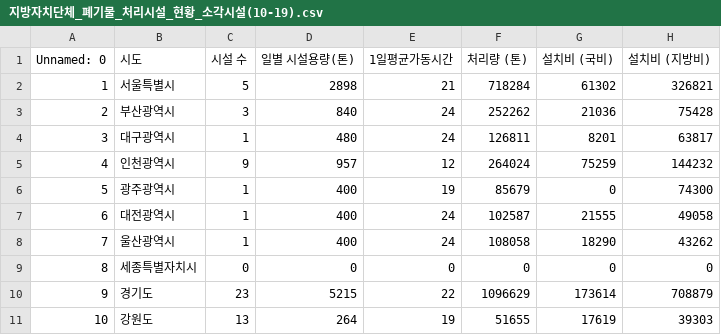
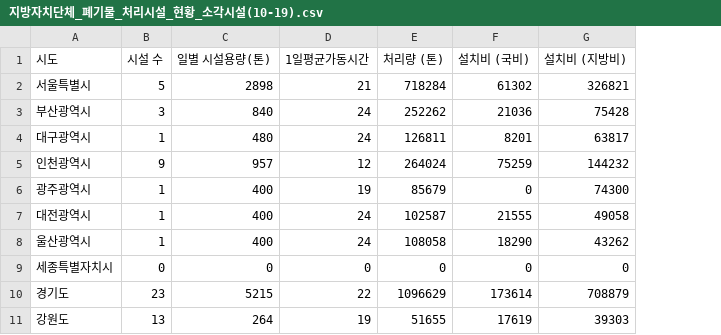
Before and after one commit to huitaek/project_mini_analyze_waste, a CSV file: files/refined/지방자치단체_폐기물_처리시설_현황_소각시설(10-19).csv, drawn as a sheet; only a part is shown; the diff names each change by its address in the sheet, - before the commit and + after, or states it on an @@ line.

```diff
--- a/files/refined/지방자치단체_폐기물_처리시설_현황_소각시설(10-19).csv
+++ b/files/refined/지방자치단체_폐기물_처리시설_현황_소각시설(10-19).csv
-column A (Unnamed: 0), rows 2-11: 1 | 2 | 3 | 4 | 5 | 6 | 7 | 8 | 9 | 10
```
Also changed, not shown: files/refined/지방자치단체_폐기물_처리시설_현황_매립시설(10-19).csv, 3 other files.
